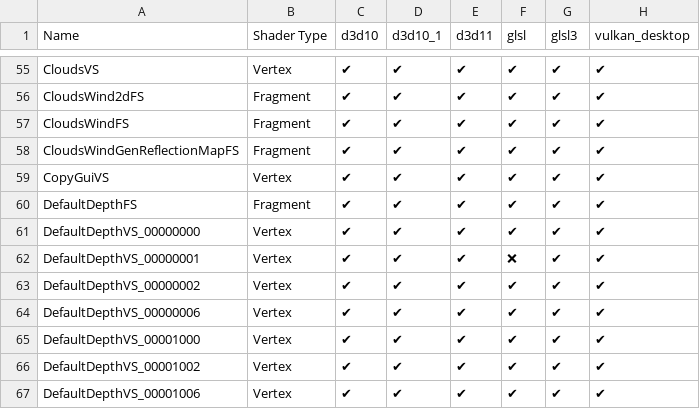
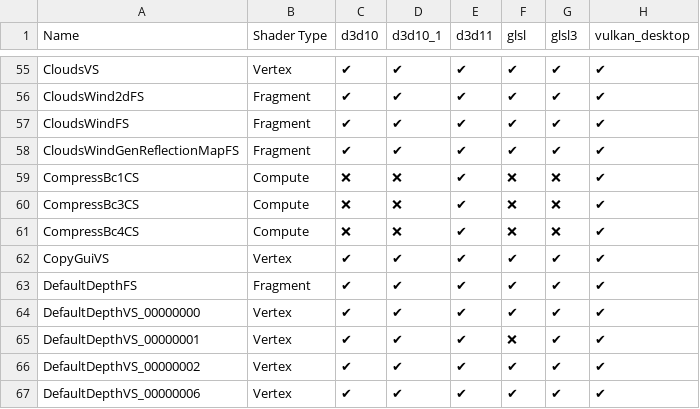
Before and after one commit to regginator/Roblox-Client-Tracker, a CSV file: RobloxShaderData.csv, drawn as a sheet; only a part is shown, gaps mark what is left out; the shorter side is filled out with more unchanged rows.

```diff
--- a/RobloxShaderData.csv
+++ b/RobloxShaderData.csv
@@ -58,2 +58,5 @@ CloudsWindFS,Fragment,✔,✔,✔,✔,✔,✔
 CloudsWindGenReflectionMapFS,Fragment,✔,✔,✔,✔,✔,✔
+CompressBc1CS,Compute,❌,❌,✔,❌,❌,✔
+CompressBc3CS,Compute,❌,❌,✔,❌,❌,✔
+CompressBc4CS,Compute,❌,❌,✔,❌,❌,✔
 CopyGuiVS,Vertex,✔,✔,✔,✔,✔,✔
```
Also changed, not shown: rbxPkgManifest.csv, shaders/shaders_d3d11.csv, 21 other files.
